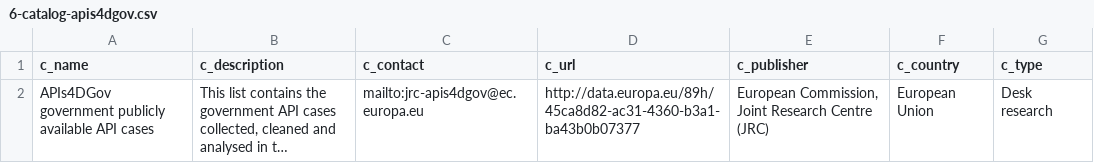
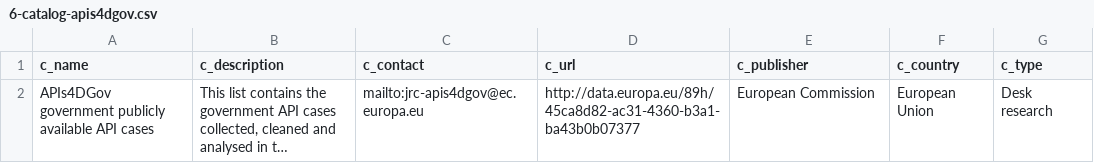
Before and after one commit to ipsoeu/ips-explorer, a CSV file: src/6-catalog-apis4dgov.csv, drawn as a sheet; long unchanged cells end in …; the diff names each change by its address in the sheet, - before the commit and + after, or states it on an @@ line.

```diff
--- a/src/6-catalog-apis4dgov.csv
+++ b/src/6-catalog-apis4dgov.csv
-E2 (c_publisher): European Commission, Joint Research Centre (JRC)
+E2 (c_publisher): European Commission
```
Also changed, not shown: src/1-catalog-open-innovation-lombardia.csv, src/2-catalog-api-gouv-fr.csv, 20 other files.
